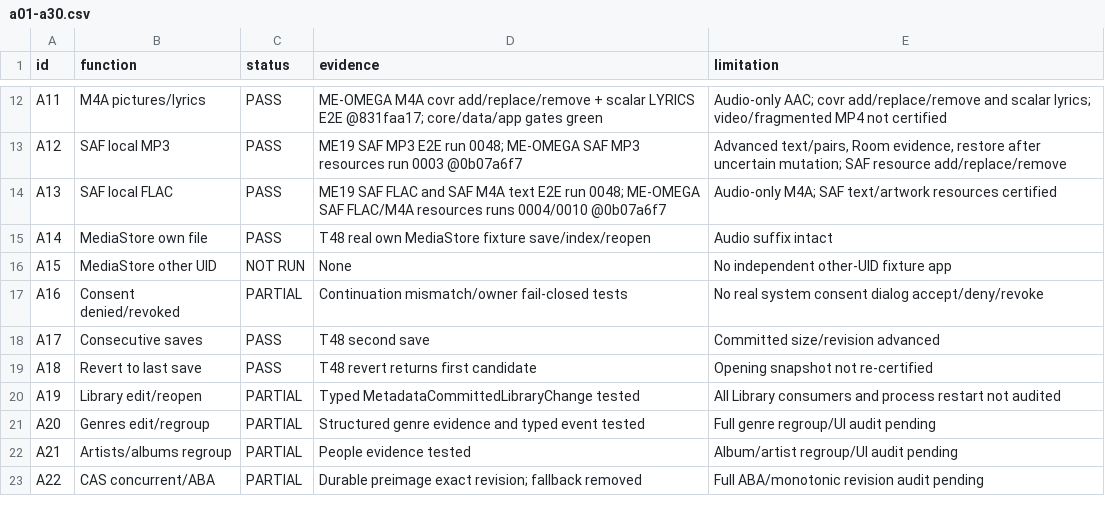
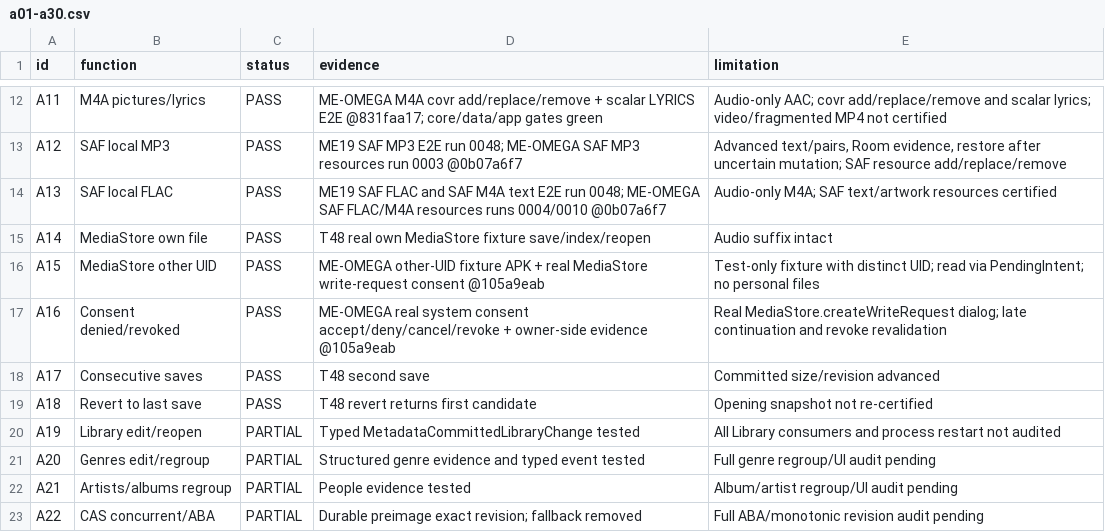
Before and after one commit to pitydah/michi-music-mobile, a CSV file: me14-evidence/a01-a30.csv, drawn as a sheet; only a part is shown, gaps mark what is left out.

Commit message:
docs(evidence): certify other-UID MediaStore consent

```diff
--- a/me14-evidence/a01-a30.csv
+++ b/me14-evidence/a01-a30.csv
@@ -15,4 +15,4 @@
 "A14","MediaStore own file","PASS","T48 real own MediaStore fixture save/index/reopen","Audio suffix intact"
-"A15","MediaStore other UID","NOT RUN","None","No independent other-UID fixture app"
-"A16","Consent denied/revoked","PARTIAL","Continuation mismatch/owner fail-closed tests","No real system consent dialog accept/deny/revoke"
+"A15","MediaStore other UID","PASS","ME-OMEGA other-UID fixture APK + real MediaStore write-request consent @105a9eab","Test-only fixture with distinct UID; read via PendingIntent; no personal files"
+"A16","Consent denied/revoked","PASS","ME-OMEGA real system consent accept/deny/cancel/revoke + owner-side evidence @105a9eab","Real MediaStore.createWriteRequest dialog; late continuation and revoke revalidation"
 "A17","Consecutive saves","PASS","T48 second save","Committed size/revision advanced"
```
